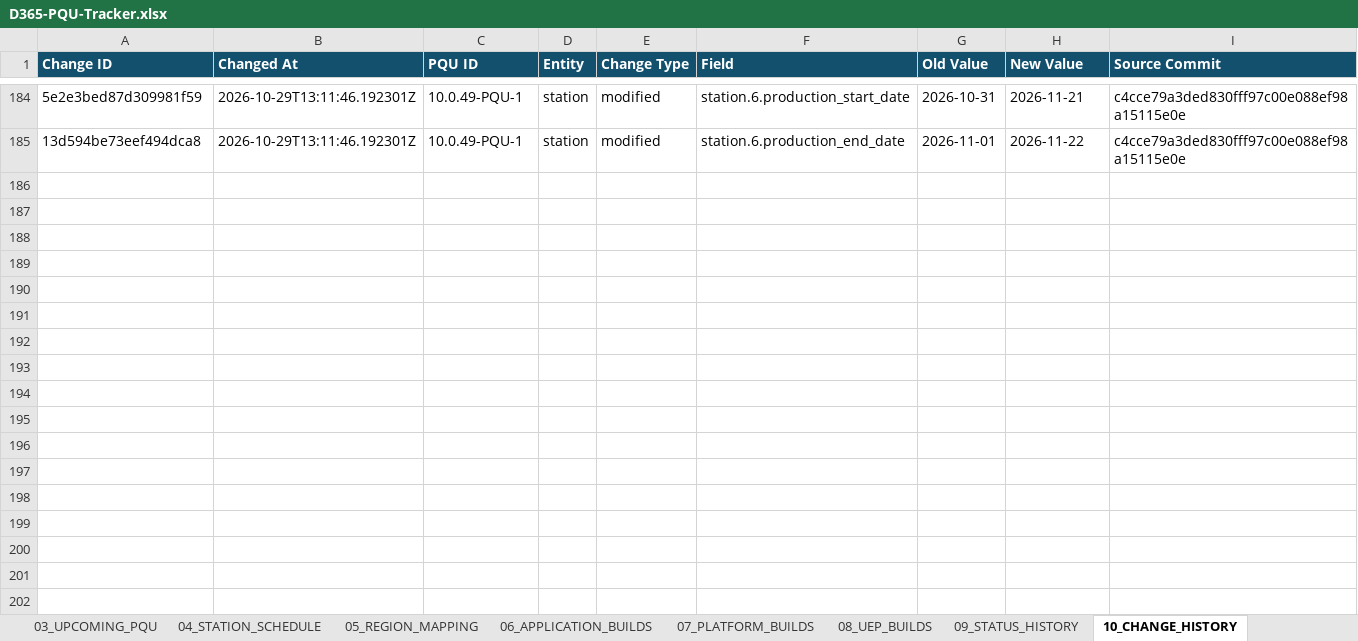
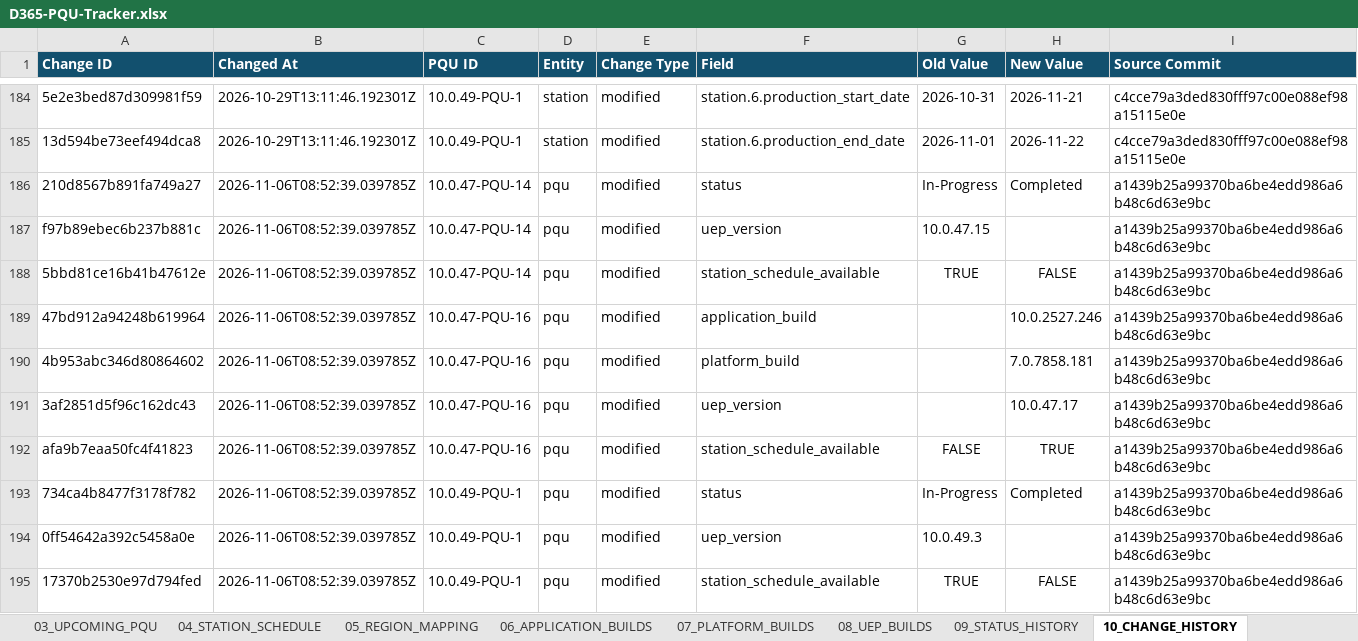
Before and after one commit to 0x8e8fb-p/d365-pqu-data, an Excel workbook: excel/D365-PQU-Tracker.xlsx, sheet 10_CHANGE_HISTORY, drawn as a sheet; only a part is shown, gaps mark what is left out; values as stored, in another font and other column widths than the file's, no borders; table styles not drawn; the diff covers the shown part only; the diff names each change by its address in the sheet, - before the commit and + after, or states it on an @@ line.

```diff
--- a/excel/D365-PQU-Tracker.xlsx (sheet 10_CHANGE_HISTORY)
+++ b/excel/D365-PQU-Tracker.xlsx (sheet 10_CHANGE_HISTORY)
+row 186: 210d8567b891fa749a27 | 2026-11-06T08:52:39.039785Z | 10.0.47-PQU-14 | pqu | modified | status | In-Progress | Completed | a1439b25a99370ba6be4edd986a6b48c6d63e9bc
+row 187: f97b89ebec6b237b881c | 2026-11-06T08:52:39.039785Z | 10.0.47-PQU-14 | pqu | modified | uep_version | 10.0.47.15 |  | a1439b25a99370ba6be4edd986a6b48c6d63e9bc
+row 188: 5bbd81ce16b41b47612e | 2026-11-06T08:52:39.039785Z | 10.0.47-PQU-14 | pqu | modified | station_schedule_available | TRUE | FALSE | a1439b25a99370ba6be4edd986a6b48c6d63e9bc
+row 189: 47bd912a94248b619964 | 2026-11-06T08:52:39.039785Z | 10.0.47-PQU-16 | pqu | modified | application_build |  | 10.0.2527.246 | a1439b25a99370ba6be4edd986a6b48c6d63e9bc
+row 190: 4b953abc346d80864602 | 2026-11-06T08:52:39.039785Z | 10.0.47-PQU-16 | pqu | modified | platform_build |  | 7.0.7858.181 | a1439b25a99370ba6be4edd986a6b48c6d63e9bc
+row 191: 3af2851d5f96c162dc43 | 2026-11-06T08:52:39.039785Z | 10.0.47-PQU-16 | pqu | modified | uep_version |  | 10.0.47.17 | a1439b25a99370ba6be4edd986a6b48c6d63e9bc
+row 192: afa9b7eaa50fc4f41823 | 2026-11-06T08:52:39.039785Z | 10.0.47-PQU-16 | pqu | modified | station_schedule_available | FALSE | TRUE | a1439b25a99370ba6be4edd986a6b48c6d63e9bc
+row 193: 734ca4b8477f3178f782 | 2026-11-06T08:52:39.039785Z | 10.0.49-PQU-1 | pqu | modified | status | In-Progress | Completed | a1439b25a99370ba6be4edd986a6b48c6d63e9bc
+row 194: 0ff54642a392c5458a0e | 2026-11-06T08:52:39.039785Z | 10.0.49-PQU-1 | pqu | modified | uep_version | 10.0.49.3 |  | a1439b25a99370ba6be4edd986a6b48c6d63e9bc
+row 195: 17370b2530e97d794fed | 2026-11-06T08:52:39.039785Z | 10.0.49-PQU-1 | pqu | modified | station_schedule_available | TRUE | FALSE | a1439b25a99370ba6be4edd986a6b48c6d63e9bc
```
Also changed, not shown: 29 added rows elsewhere in this sheet, sheet 17_KEY_DATES, sheet 04_STATION_SCHEDULE, sheet 01_PQU_MASTER, sheet 02_CURRENT_PQU, sheet 16_INSIGHTS, sheet 03_UPCOMING_PQU, 8 more sheets, 25 other files.
